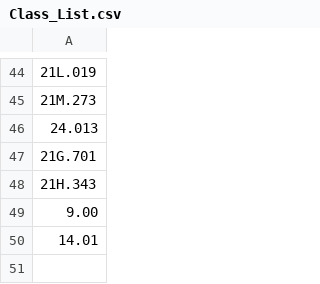
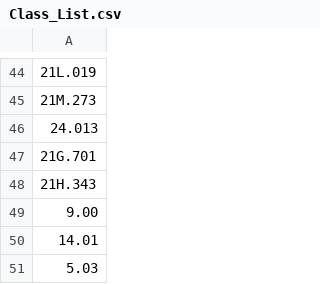
Before and after one commit to weimegan/fireroad053, a CSV file: Class_List.csv, drawn as a sheet; only a part is shown, gaps mark what is left out; the diff names each change by its address in the sheet, - before the commit and + after, or states it on an @@ line.

```diff
--- a/Class_List.csv
+++ b/Class_List.csv
+row 51: 5.03
```
Also changed, not shown: 3 other files.
